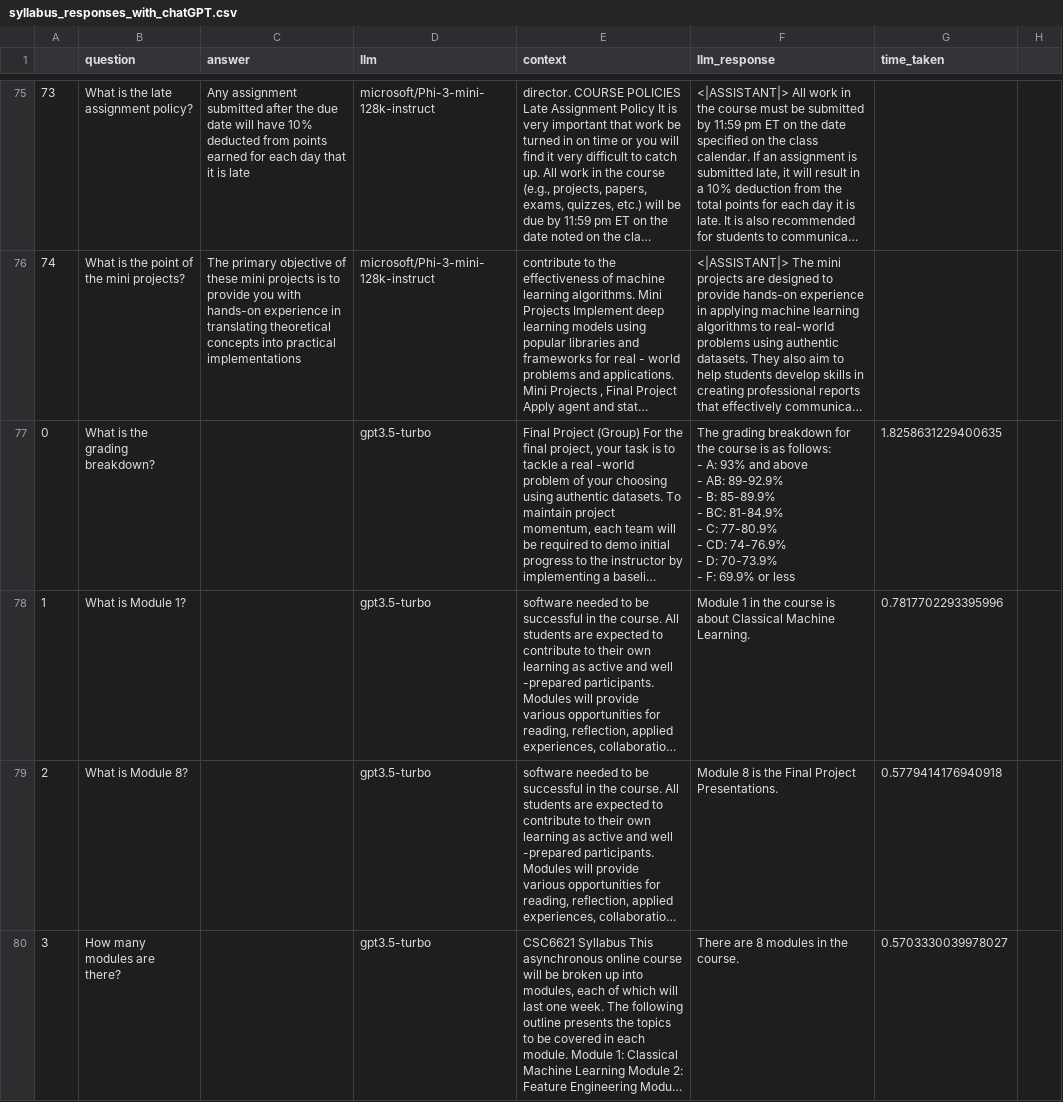
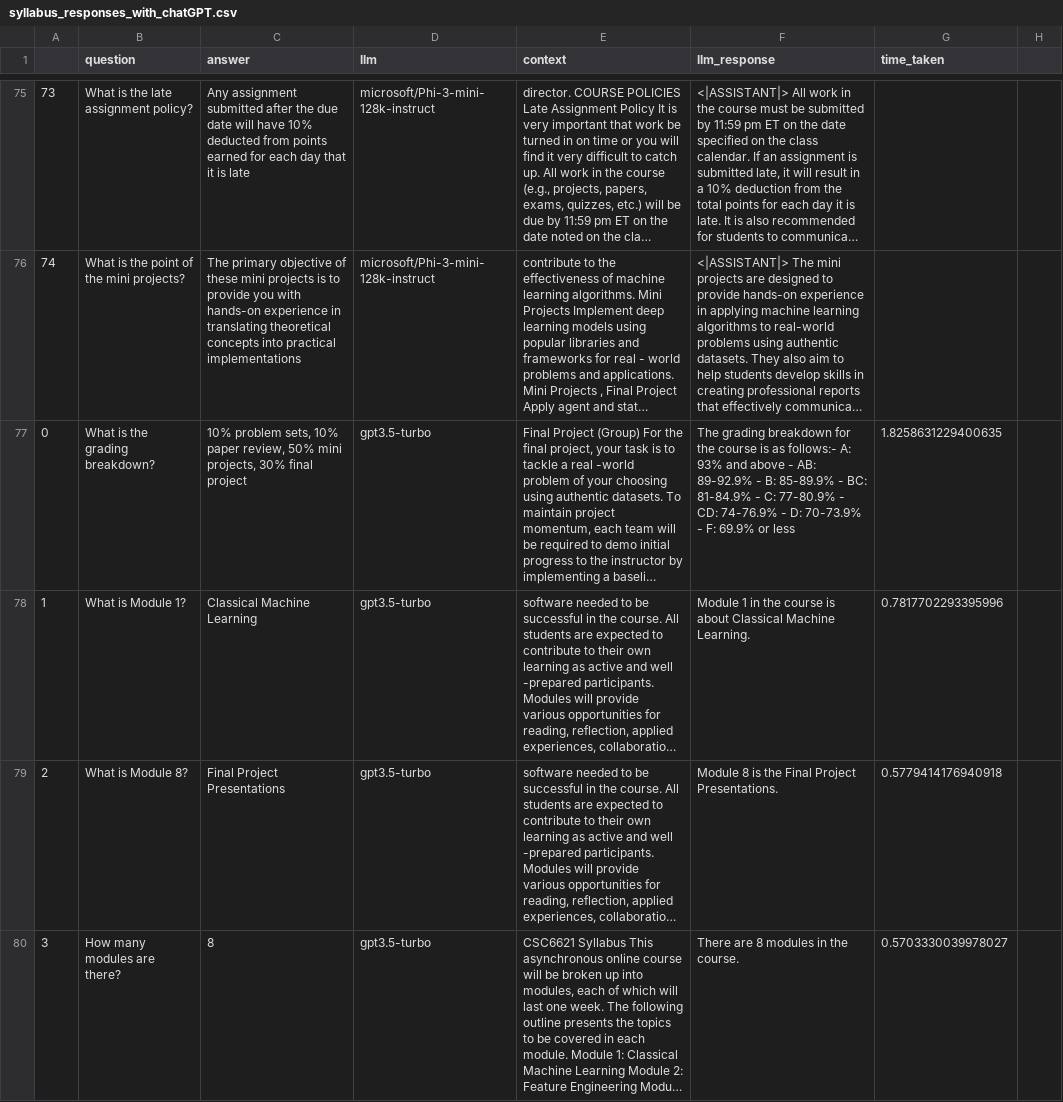
Before and after one commit to straslerj/llm-embeddings-search-engine, a CSV file: evaluation/responses/syllabus_responses_with_chatGPT.csv, drawn as a sheet; only a part is shown, gaps mark what is left out; long unchanged cells end in …; ↵ is a line break in a cell; the diff covers the shown part only; the diff names each change by its address in the sheet, - before the commit and + after, or states it on an @@ line.

Commit message:
Cleans up GPT responses

```diff
--- a/evaluation/responses/syllabus_responses_with_chatGPT.csv
+++ b/evaluation/responses/syllabus_responses_with_chatGPT.csv
-C77 (answer): (empty)
+C77 (answer): 10% problem sets, 10% paper review, 50% mini projects, 30% final project
-F77 (llm_response): …is as follows: ↵ - A: 93%…
+F77 (llm_response): …is as follows:- A: 93%…
-C78 (answer): (empty)
+C78 (answer): Classical Machine Learning
-C79 (answer): (empty)
+C79 (answer): Final Project Presentations
-C80 (answer): (empty)
+C80 (answer): 8
```
Also changed, not shown: 1 added row, 1 removed row and 11 edited cells elsewhere in this file.
